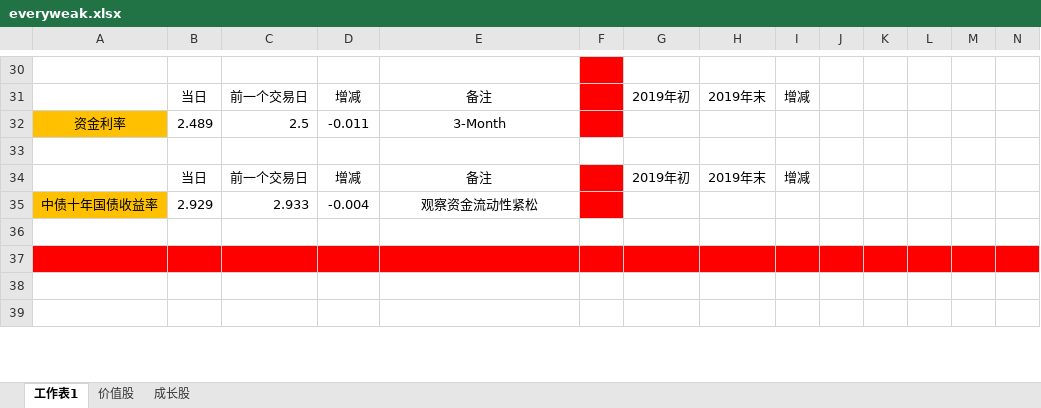
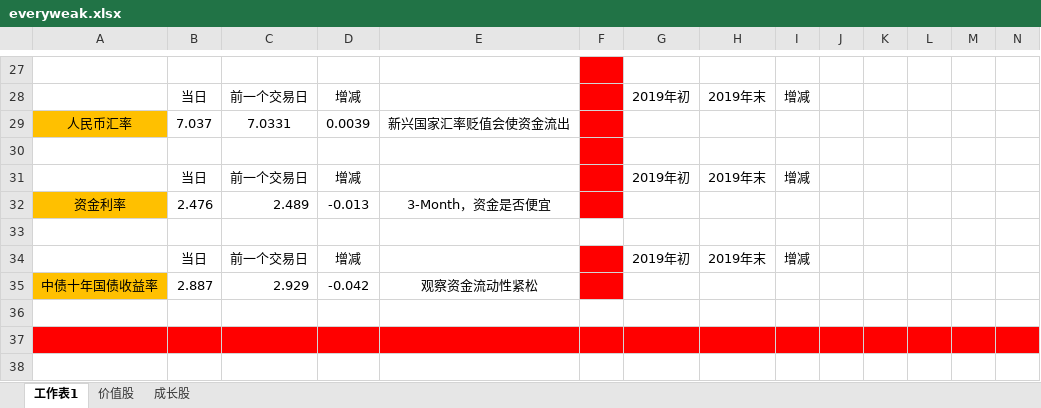
Before and after one commit to jackzhengpinwen/-Financial-market-experience, an Excel workbook: 投资心得/everyweak.xlsx, sheet 工作表1, drawn as a sheet; only a part is shown, gaps mark what is left out; the shorter side is filled out with more unchanged rows; values as stored, in another font and other column widths than the file's, no borders; removed rows and columns are numbered as before the commit, all else as after; rows hold the shown columns only; the diff covers the shown part only; the diff names each change by its address in the sheet, - before the commit and + after, or states it on an @@ line.

```diff
--- a/投资心得/everyweak.xlsx (sheet 工作表1)
+++ b/投资心得/everyweak.xlsx (sheet 工作表1)
-E28: 备注
+E28: (empty)
-row 32: 资金利率 | 2.489 | 2.5 | -0.011 | 3-Month
+row 29: 人民币汇率 | 7.037 | 7.0331 | 0.0039 | 新兴国家汇率贬值会使资金流出
-F30 fill: none
+F30 fill: #FF0000
-E31: 备注
+E31: (empty)
+row 32: 资金利率 | 2.476 | 2.489 | -0.013 | 3-Month，资金是否便宜
+row 33: (empty)
+row 34:  | 当日 | 前一个交易日 | 增减 |  |  | 2019年初 | 2019年末 | 增减
-B35: 2.929
+B35: 2.887
-C35: 2.933
+C35: 2.929
-D35: -0.004
+D35: -0.042
```
Also changed, not shown: 8 added rows, 11 removed rows and 9 edited cells elsewhere in this sheet, 投资心得/DCF估值.xlsx, 投资心得/关于成长股的估值.xlsx, 4 other files.
